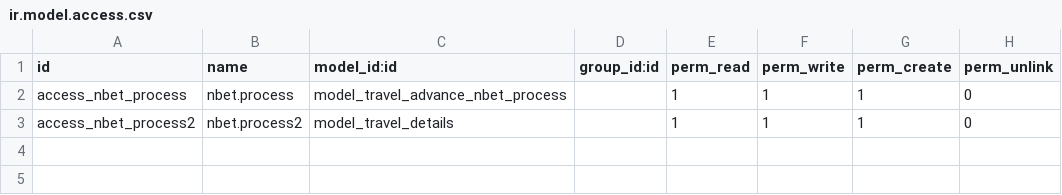
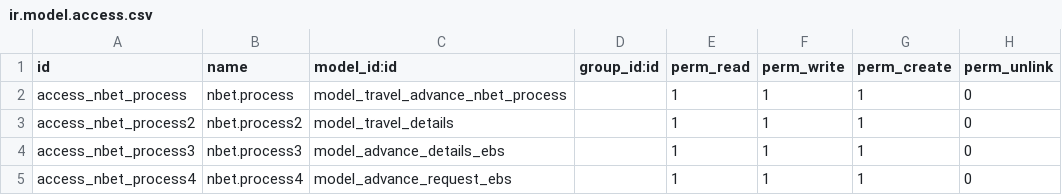
Before and after one commit to dunmi9791/nbet, a CSV file: security/ir.model.access.csv, drawn as a sheet.

Commit message:
staff advance

```diff
--- a/security/ir.model.access.csv
+++ b/security/ir.model.access.csv
@@ -3 +3,3 @@ access_nbet_process,nbet.process,model_travel_advance_nbet_process,,1,1,1,0
 access_nbet_process2,nbet.process2,model_travel_details,,1,1,1,0
+access_nbet_process3,nbet.process3,model_advance_details_ebs,,1,1,1,0
+access_nbet_process4,nbet.process4,model_advance_request_ebs,,1,1,1,0
```
Also changed, not shown: 4 other files.
